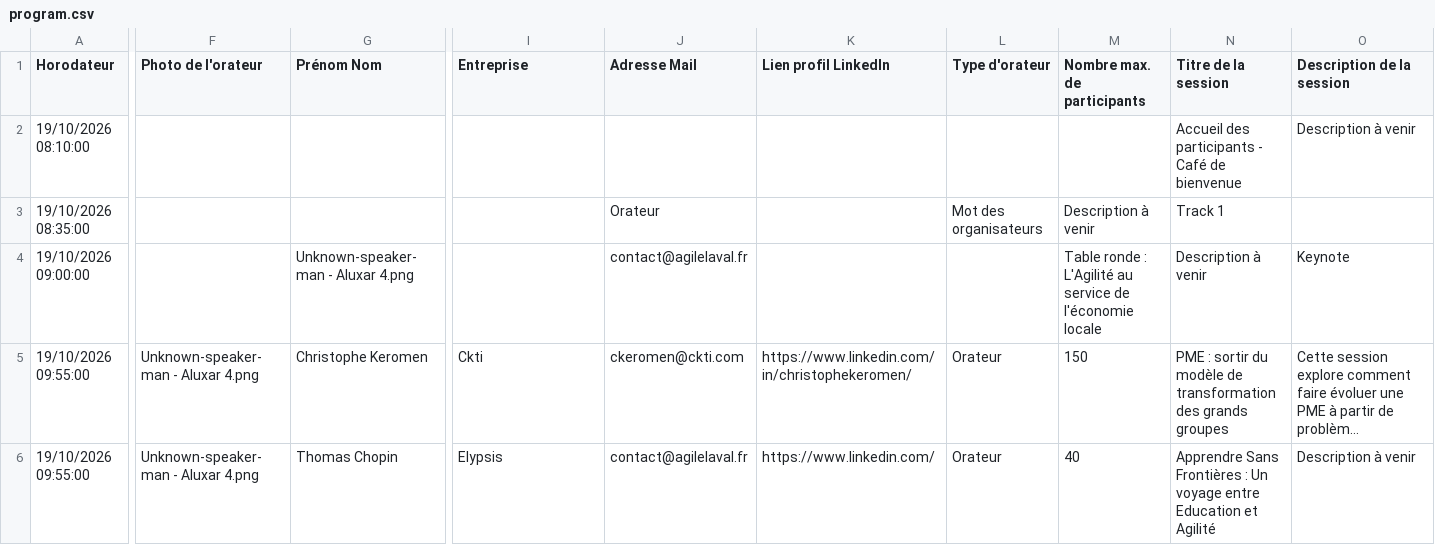
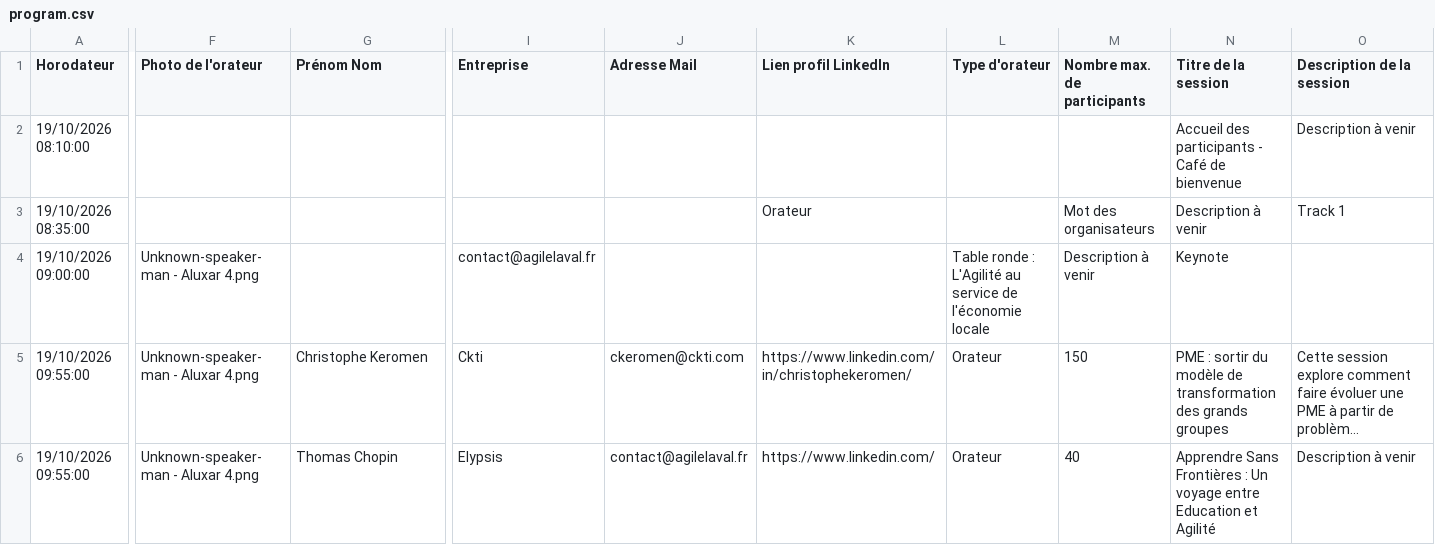
Before and after one commit to agilelaval/agilelaval.github.io, a CSV file: _data/program.csv, drawn as a sheet; only a part is shown, gaps mark what is left out; long unchanged cells end in …; the diff names each change by its address in the sheet, - before the commit and + after, or states it on an @@ line.

Commit message:
Update program.csv

```diff
--- a/_data/program.csv
+++ b/_data/program.csv
-J3 (Adresse Mail): Orateur
+J3 (Adresse Mail): (empty)
-K3 (Lien profil LinkedIn): (empty)
+K3 (Lien profil LinkedIn): Orateur
-L3 (Type d'orateur): Mot des organisateurs
+L3 (Type d'orateur): (empty)
-M3 (Nombre max. de participants): Description à venir
+M3 (Nombre max. de participants): Mot des organisateurs
-N3 (Titre de la session): Track 1
+N3 (Titre de la session): Description à venir
-O3 (Description de la session): (empty)
+O3 (Description de la session): Track 1
-F4 (Photo de l'orateur): (empty)
+F4 (Photo de l'orateur): Unknown-speaker-man - Aluxar 4.png
-G4 (Prénom Nom): Unknown-speaker-man - Aluxar 4.png
+G4 (Prénom Nom): (empty)
-I4 (Entreprise): (empty)
+I4 (Entreprise): contact@agilelaval.fr
-J4 (Adresse Mail): contact@agilelaval.fr
+J4 (Adresse Mail): (empty)
-L4 (Type d'orateur): (empty)
+L4 (Type d'orateur): Table ronde : L'Agilité au service de l'économie locale
-M4 (Nombre max. de participants): Table ronde : L'Agilité au service de l'économie locale
+M4 (Nombre max. de participants): Description à venir
-N4 (Titre de la session): Description à venir
+N4 (Titre de la session): Keynote
-O4 (Description de la session): Keynote
+O4 (Description de la session): (empty)
```
